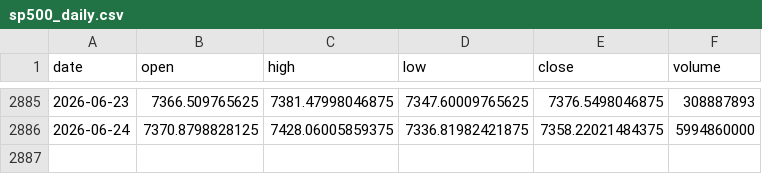
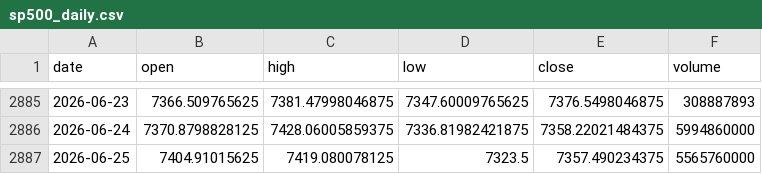
Before and after one commit to pravindev666/Caleb-Nifty-Regime-Engine, a CSV file: data/sp500_daily.csv, drawn as a sheet; only a part is shown, gaps mark what is left out.

```diff
--- a/data/sp500_daily.csv
+++ b/data/sp500_daily.csv
@@ -2886 +2886,2 @@ date,open,high,low,close,volume
 2026-06-24,7370.8798828125,7428.06005859375,7336.81982421875,7358.22021484375,5994860000
+2026-06-25,7404.91015625,7419.080078125,7323.5,7357.490234375,5565760000
```
